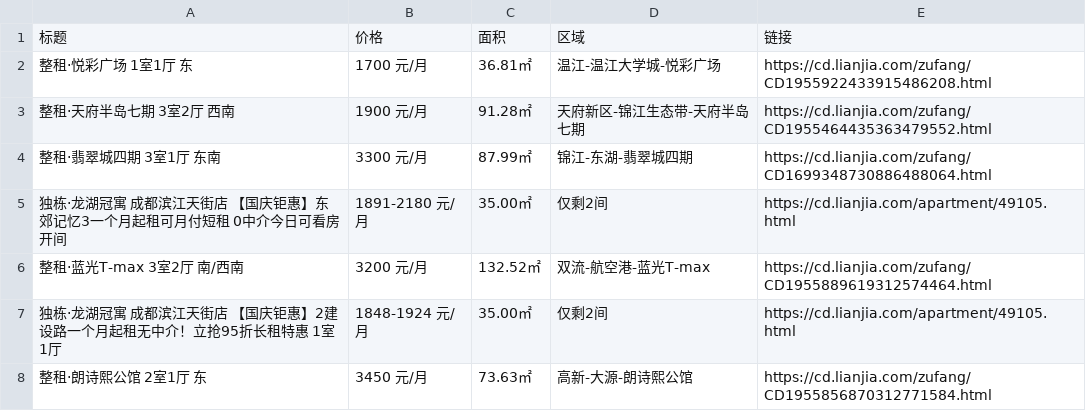
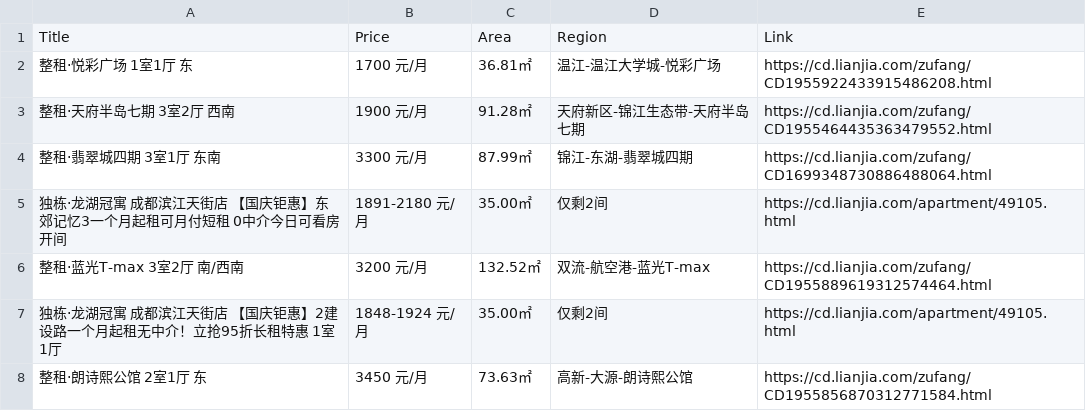
Before and after one commit to KaiHaverz/dataScience_learningRecord, a CSV file: Hw1_ChengduRentalAnalysis/chengdu_rent.csv, drawn as a sheet; only a part is shown; removed rows and columns are numbered as before the commit, all else as after; the diff names each change by its address in the sheet, - before the commit and + after, or states it on an @@ line.

```diff
--- a/Hw1_ChengduRentalAnalysis/chengdu_rent.csv
+++ b/Hw1_ChengduRentalAnalysis/chengdu_rent.csv
-row 1: 标题 | 价格 | 面积 | 区域 | 链接
+row 1: Title | Price | Area | Region | Link
```
Also changed, not shown: 1 other file.
